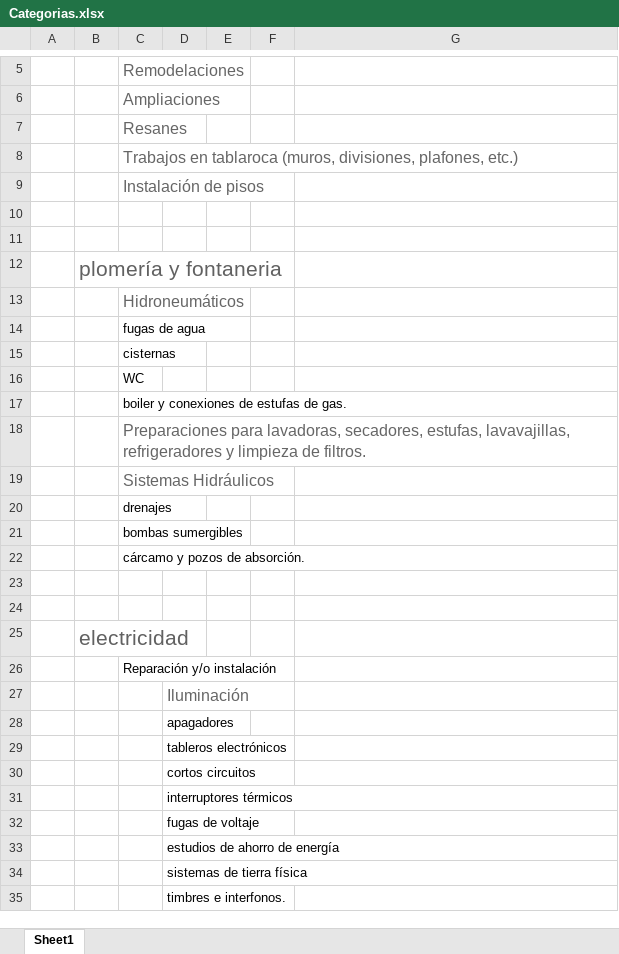
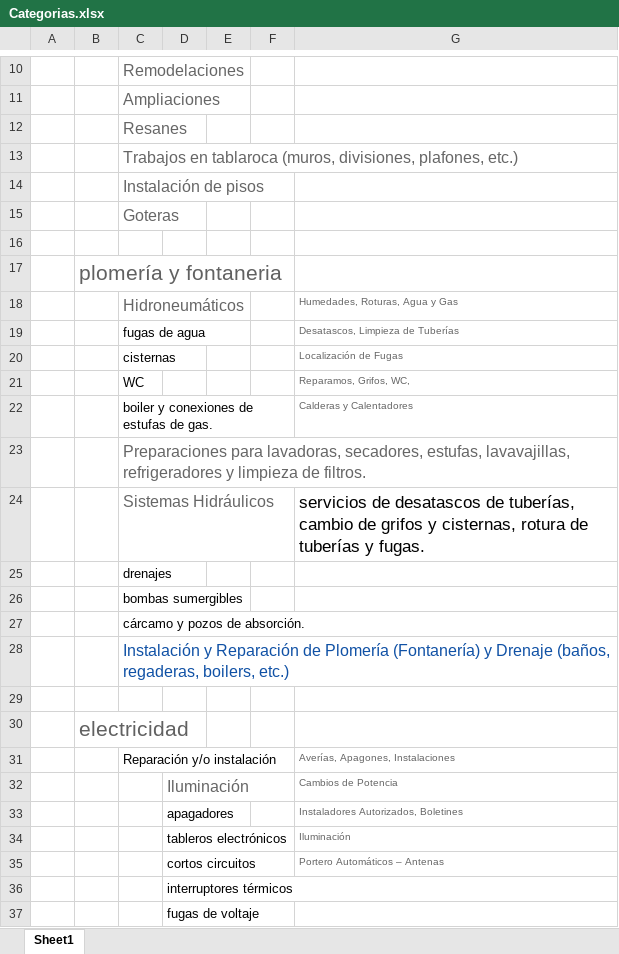
Before and after one commit to mokiwis/ProyectoFinal, an Excel workbook: Soporte/Categorias.xlsx, sheet Sheet1, drawn as a sheet; only a part is shown, gaps mark what is left out; the shorter side is filled out with more unchanged rows; values as stored, in another font and other column widths than the file's, no borders; addresses are those after the commit; the diff covers the shown part only; the diff names each change by its address in the sheet, - before the commit and + after, or states it on an @@ line.

```diff
--- a/Soporte/Categorias.xlsx (sheet Sheet1)
+++ b/Soporte/Categorias.xlsx (sheet Sheet1)
-C15: (empty)
+C15: Goteras
-G18: (empty)
+G18: Humedades, Roturas, Agua y Gas
-G19: (empty)
+G19: Desatascos, Limpieza de Tuberías
-G20: (empty)
+G20: Localización de Fugas
-G21: (empty)
+G21: Reparamos, Grifos, WC,
-G22: (empty)
+G22: Calderas y Calentadores
-G24: (empty)
+G24: servicios de desatascos de tuberías, cambio de grifos y cisternas, rotura de tuberías y fugas.
-C28: (empty)
+C28: Instalación y Reparación de Plomería (Fontanería) y Drenaje (baños, regaderas, boilers, etc.)
-G31: (empty)
+G31: Averías, Apagones, Instalaciones
-G32: (empty)
+G32: Cambios de Potencia
-G33: (empty)
+G33: Instaladores Autorizados, Boletines
-G34: (empty)
+G34: Iluminación
-G35: (empty)
+G35: Portero Automáticos – Antenas
```
Also changed, not shown: 27 added rows and 1 edited cell elsewhere in this sheet, 7 other files.
